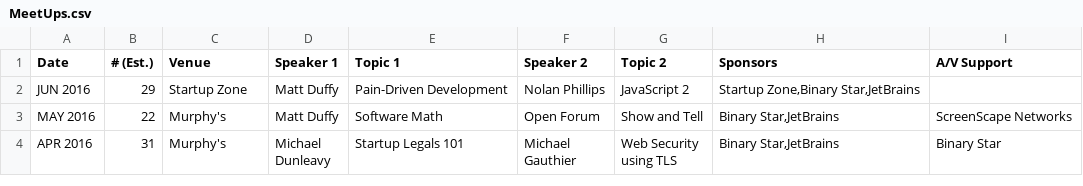
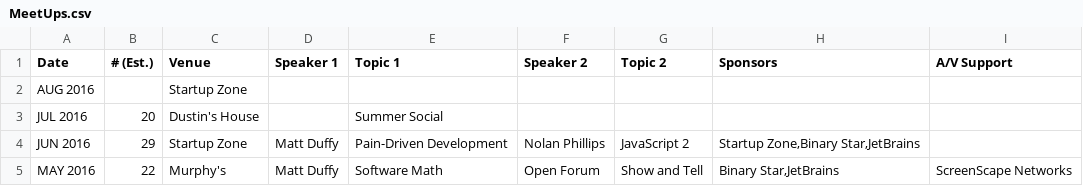
Before and after one commit to peidevs/Event_Resources, a CSV file: MeetUps.csv, drawn as a sheet; only a part is shown; the shorter side is filled out with more unchanged rows.

Commit message:
Update MeetUps.csv

```diff
--- a/MeetUps.csv
+++ b/MeetUps.csv
@@ -1,2 +1,4 @@
 "Date","# (Est.)","Venue","Speaker 1"," Topic 1","Speaker 2"," Topic 2","Sponsors","A/V Support"
+"AUG 2016", "", "Startup Zone", "","","","",""
+"JUL 2016","20","Dustin's House","","Summer Social","","","",""
 "JUN 2016","29","Startup Zone","Matt Duffy","Pain-Driven Development","Nolan Phillips","JavaScript 2","Startup Zone,Binary Star,JetBrains",""
```
